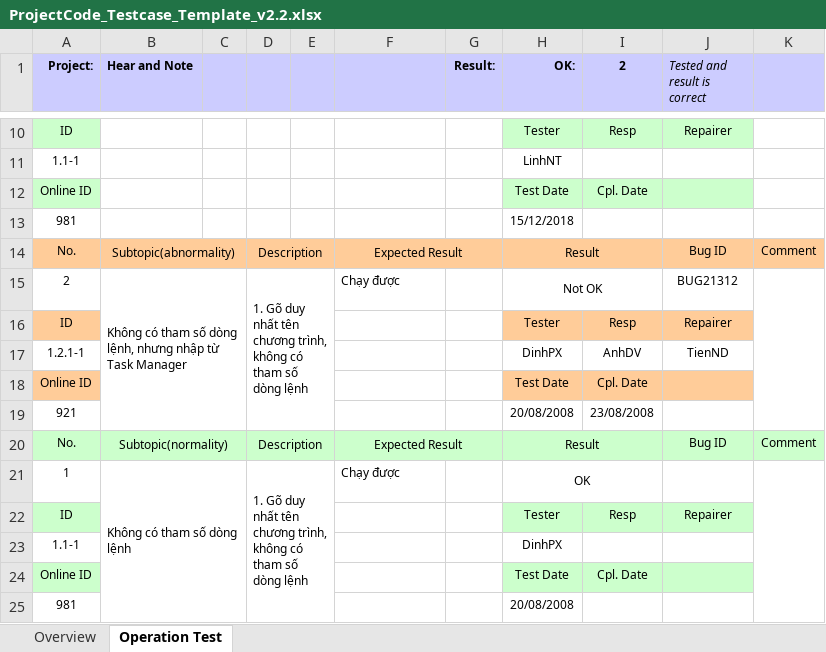
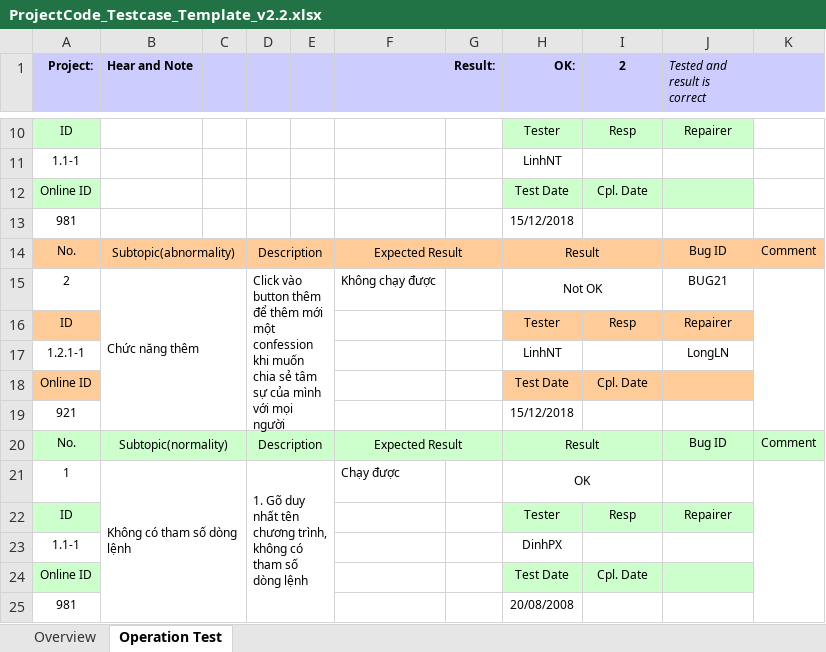
Before and after one commit to nguyenlinh2108/BTL_QTDACNTT_2018, an Excel workbook: ProjectCode_Testcase_Template_v2.2.xlsx, sheet Operation Test, drawn as a sheet; only a part is shown, gaps mark what is left out; values as stored, in another font and other column widths than the file's, no borders; conditional formats not drawn; the diff names each change by its address in the sheet, - before the commit and + after, or states it on an @@ line.

Commit message:
test chuc nang xem

```diff
--- a/ProjectCode_Testcase_Template_v2.2.xlsx (sheet Operation Test)
+++ b/ProjectCode_Testcase_Template_v2.2.xlsx (sheet Operation Test)
-B15 (Hear and Note): Không có tham số dòng lệnh, nhưng nhập từ Task Manager
+B15 (Hear and Note): Chức năng thêm
-D15: 1. Gõ duy nhất tên chương trình, không có tham số dòng lệnh
+D15: Click vào button thêm để thêm mới một confession khi muốn chia sẻ tâm sự của mình với mọi người
-F15: Chạy được
+F15: Không chạy được
-J15 (Tested and result is correct): BUG21312
+J15 (Tested and result is correct): BUG21
-H17 (OK:): DinhPX
+H17 (OK:): LinhNT
-I17 (2): AnhDV
+I17 (2): (empty)
-J17 (Tested and result is correct): TienND
+J17 (Tested and result is correct): LongLN
-H19 (OK:): 20/08/2008
+H19 (OK:): 15/12/2018
-I19 (2): 23/08/2008
+I19 (2): (empty)
```
